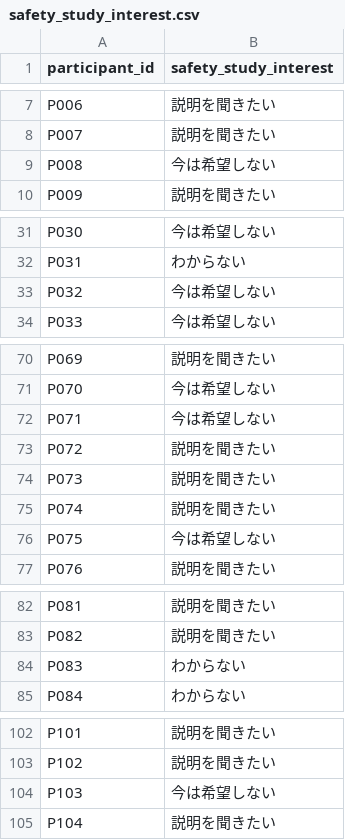
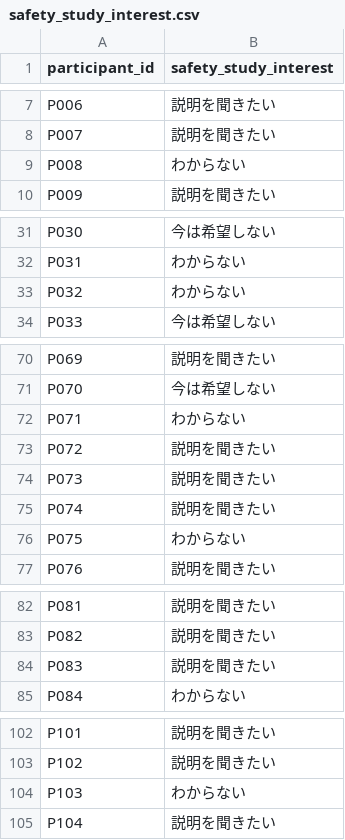
Before and after one commit to Ryuhei-So/clozapine-review-pages, a CSV file: patient_survey_bhtm_mock/mock_data/v4/safety_study_interest.csv, drawn as a sheet; only a part is shown, gaps mark what is left out.

```diff
--- a/patient_survey_bhtm_mock/mock_data/v4/safety_study_interest.csv
+++ b/patient_survey_bhtm_mock/mock_data/v4/safety_study_interest.csv
@@ -8,3 +8,3 @@ P006,説明を聞きたい
 P007,説明を聞きたい
-P008,今は希望しない
+P008,わからない
 P009,説明を聞きたい
@@ -32,3 +32,3 @@ P030,今は希望しない
 P031,わからない
-P032,今は希望しない
+P032,わからない
 P033,今は希望しない
@@ -71,3 +71,3 @@ P069,説明を聞きたい
 P070,今は希望しない
-P071,今は希望しない
+P071,わからない
 P072,説明を聞きたい
@@ -75,3 +75,3 @@ P073,説明を聞きたい
 P074,説明を聞きたい
-P075,今は希望しない
+P075,わからない
 P076,説明を聞きたい
@@ -83,3 +83,3 @@ P081,説明を聞きたい
 P082,説明を聞きたい
-P083,わからない
+P083,説明を聞きたい
 P084,わからない
@@ -103,3 +103,3 @@ P101,説明を聞きたい
 P102,説明を聞きたい
-P103,今は希望しない
+P103,わからない
 P104,説明を聞きたい
```
Also changed, not shown: patient_survey_bhtm_mock/mock_data/v1/threshold_responses.csv, patient_survey_bhtm_mock/mock_data/v2/threshold_responses.csv, 40 other files.
